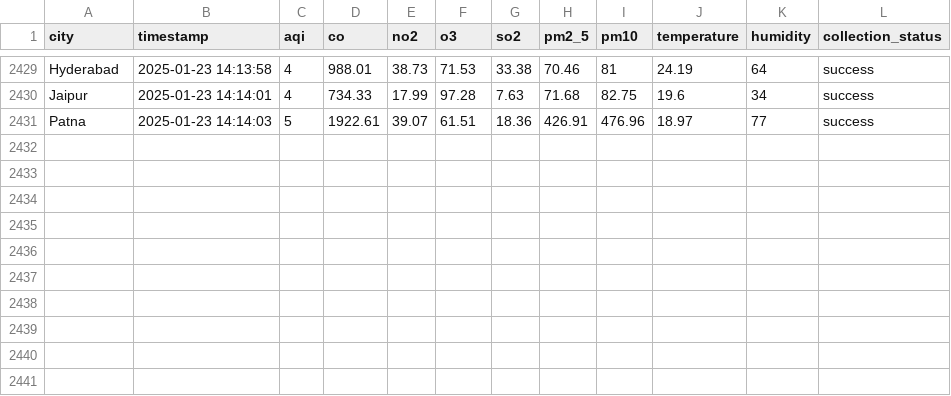
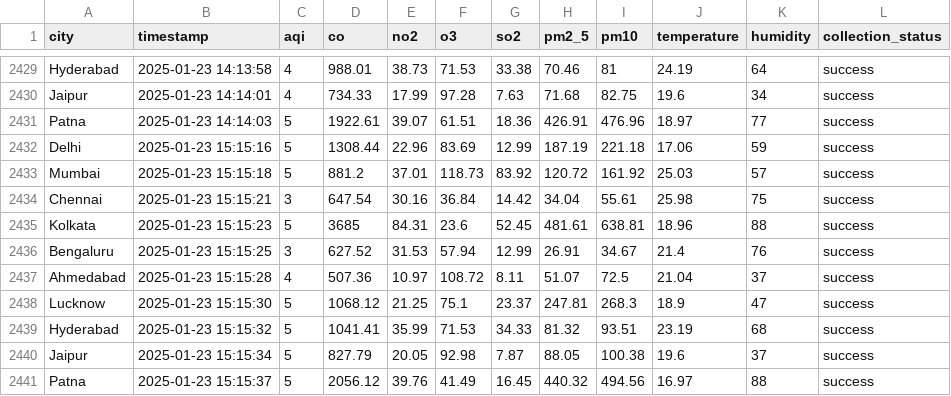
Before and after one commit to Hari20032005/aqi-collector, a CSV file: data/aqi_data.csv, drawn as a sheet; only a part is shown, gaps mark what is left out; the diff names each change by its address in the sheet, - before the commit and + after, or states it on an @@ line.

```diff
--- a/data/aqi_data.csv
+++ b/data/aqi_data.csv
+row 2432: Delhi | 2025-01-23 15:15:16 | 5 | 1308.44 | 22.96 | 83.69 | 12.99 | 187.19 | 221.18 | 17.06 | 59 | success
+row 2433: Mumbai | 2025-01-23 15:15:18 | 5 | 881.2 | 37.01 | 118.73 | 83.92 | 120.72 | 161.92 | 25.03 | 57 | success
+row 2434: Chennai | 2025-01-23 15:15:21 | 3 | 647.54 | 30.16 | 36.84 | 14.42 | 34.04 | 55.61 | 25.98 | 75 | success
+row 2435: Kolkata | 2025-01-23 15:15:23 | 5 | 3685 | 84.31 | 23.6 | 52.45 | 481.61 | 638.81 | 18.96 | 88 | success
+row 2436: Bengaluru | 2025-01-23 15:15:25 | 3 | 627.52 | 31.53 | 57.94 | 12.99 | 26.91 | 34.67 | 21.4 | 76 | success
+row 2437: Ahmedabad | 2025-01-23 15:15:28 | 4 | 507.36 | 10.97 | 108.72 | 8.11 | 51.07 | 72.5 | 21.04 | 37 | success
+row 2438: Lucknow | 2025-01-23 15:15:30 | 5 | 1068.12 | 21.25 | 75.1 | 23.37 | 247.81 | 268.3 | 18.9 | 47 | success
+row 2439: Hyderabad | 2025-01-23 15:15:32 | 5 | 1041.41 | 35.99 | 71.53 | 34.33 | 81.32 | 93.51 | 23.19 | 68 | success
+row 2440: Jaipur | 2025-01-23 15:15:34 | 5 | 827.79 | 20.05 | 92.98 | 7.87 | 88.05 | 100.38 | 19.6 | 37 | success
+row 2441: Patna | 2025-01-23 15:15:37 | 5 | 2056.12 | 39.76 | 41.49 | 16.45 | 440.32 | 494.56 | 16.97 | 88 | success
```
